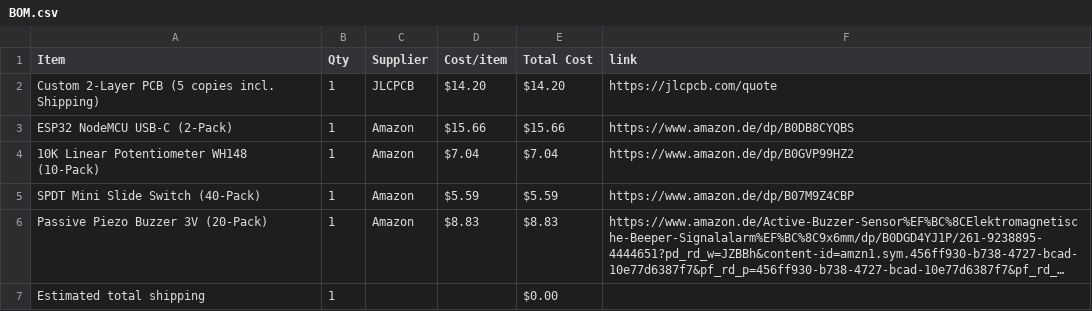
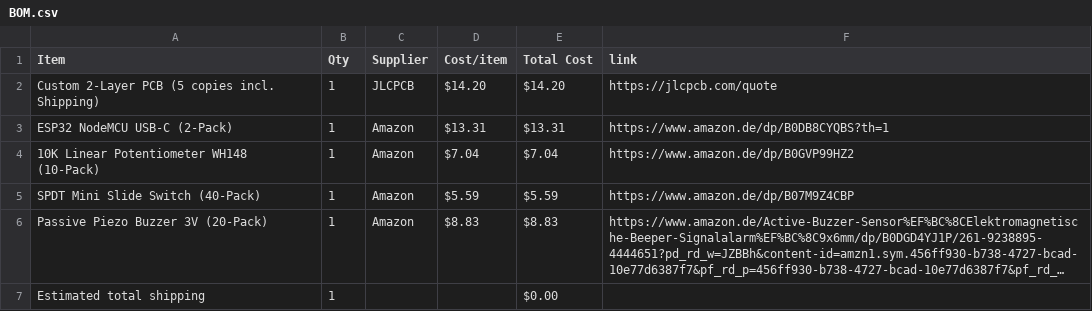
Before and after one commit to rorotaggf-ctrl/Retro_Stylophone, a CSV file: BOM.csv, drawn as a sheet; long unchanged cells end in ….

Commit message:
Sync Retro Stylophone from Half Life

```diff
--- a/BOM.csv
+++ b/BOM.csv
@@ -2,3 +2,3 @@ Item,Qty,Supplier,Cost/item,Total Cost,link
 Custom 2-Layer PCB (5 copies incl. Shipping),1,JLCPCB,$14.20,$14.20,https://jlcpcb.com/quote
-ESP32 NodeMCU USB-C (2-Pack),1,Amazon,$15.66,$15.66,https://www.amazon.de/dp/B0DB8CYQBS
+ESP32 NodeMCU USB-C (2-Pack),1,Amazon,$13.31,$13.31,https://www.amazon.de/dp/B0DB8CYQBS?th=1
 10K Linear Potentiometer WH148 (10-Pack),1,Amazon,$7.04,$7.04,https://www.amazon.de/dp/B0GVP99HZ2
```
